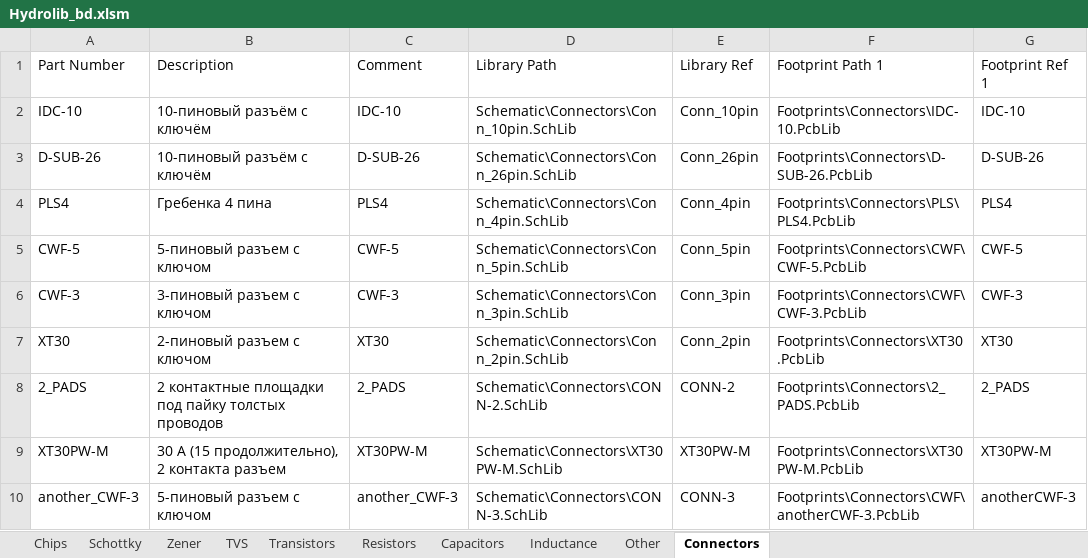
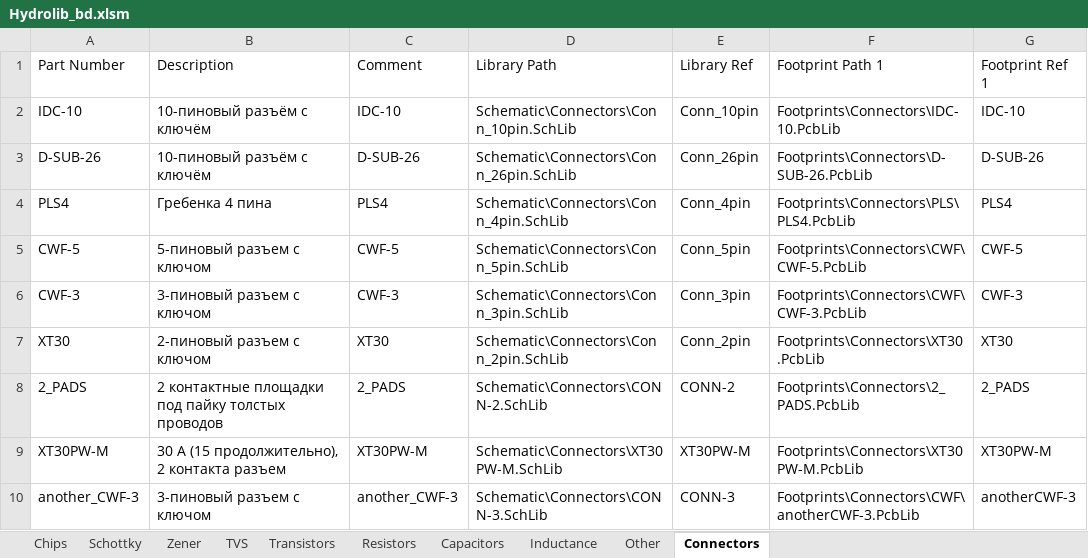
Before and after one commit to hydronautics-team/Hydrolib, an Excel workbook: Database/Hydrolib_bd.xlsm, sheet Connectors, drawn as a sheet; values as stored, in another font and other column widths than the file's, no borders; table styles not drawn; the diff names each change by its address in the sheet, - before the commit and + after, or states it on an @@ line.

```diff
--- a/Database/Hydrolib_bd.xlsm (sheet Connectors)
+++ b/Database/Hydrolib_bd.xlsm (sheet Connectors)
-B10 (Description): 5-пиновый разъем с ключом
+B10 (Description): 3-пиновый разъем с ключом
```
Also changed, not shown: sheet Schottky, sheet TVS, 9 other files.
